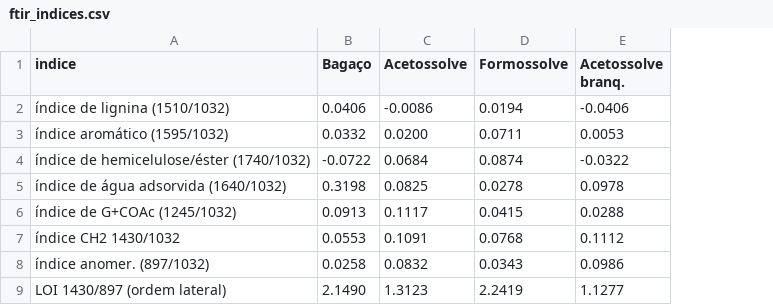
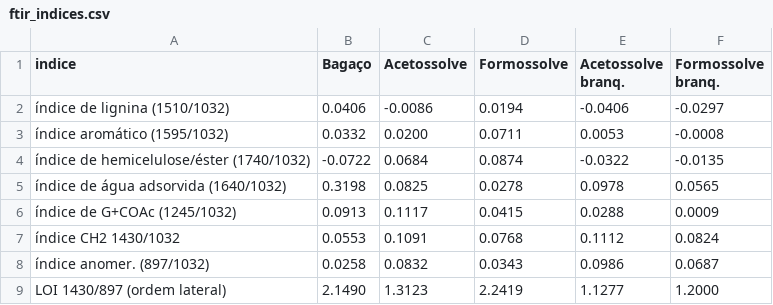
Before and after one commit to MatheusTeixeiraDias/polpa-celulosica-bc-mw, a CSV file: dados/ftir_indices.csv, drawn as a sheet; the diff names each change by its address in the sheet, - before the commit and + after, or states it on an @@ line.

```diff
--- a/dados/ftir_indices.csv
+++ b/dados/ftir_indices.csv
+column F (Formossolve branq.), rows 2-9: -0.0297 | -0.0008 | -0.0135 | 0.0565 | 0.0009 | 0.0824 | 0.0687 | 1.2000
```
Also changed, not shown: dados/ftir_alturas.csv, dados/ftir_posicoes.csv, 8 other files.
